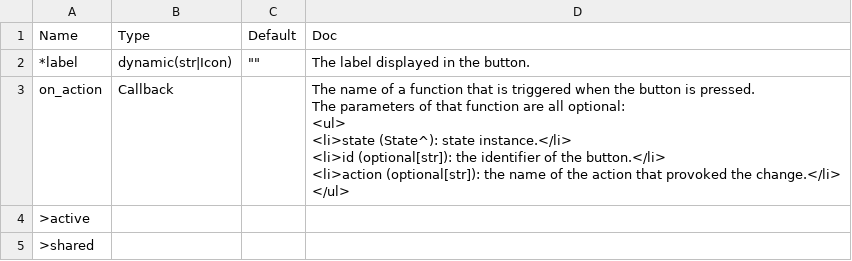
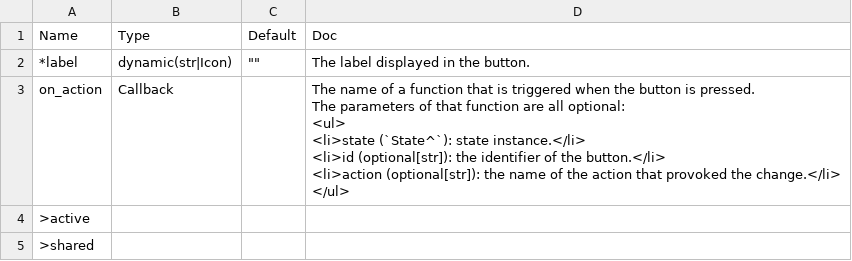
Before and after one commit to Avaiga/taipy, a CSV file: gui/doc/button.csv, drawn as a sheet.

```diff
--- a/gui/doc/button.csv
+++ b/gui/doc/button.csv
@@ -2,9 +2,9 @@
 *label,dynamic(str|Icon),"""""",The label displayed in the button.
-on_action,Callback,,"The name of a function that is triggered when the button is pressed.
-The parameters of that function are all optional:
-<ul>
-<li>state (State^): state instance.</li>
-<li>id (optional[str]): the identifier of the button.</li>
-<li>action (optional[str]): the name of the action that provoked the change.</li>
-</ul>"
+on_action,Callback,,"The name of a function that is triggered when the button is pressed.
+The parameters of that function are all optional:
+<ul>
+<li>state (`State^`): state instance.</li>
+<li>id (optional[str]): the identifier of the button.</li>
+<li>action (optional[str]): the name of the action that provoked the change.</li>
+</ul>"
 >active,,,
```
Also changed, not shown: gui/doc/dialog.csv, gui/doc/file_download.csv, 8 other files.
